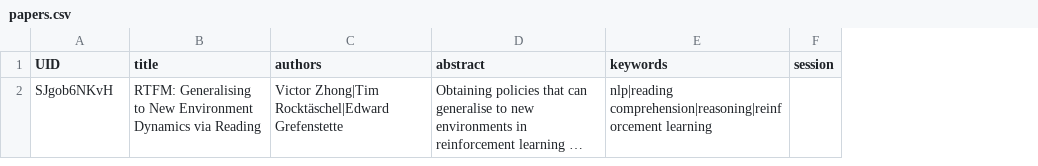
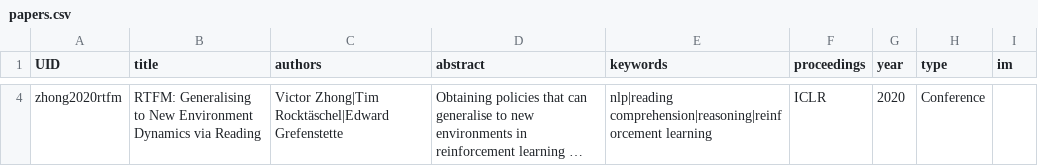
Before and after one commit to ucl-dark/ucl-dark.github.io, a CSV file: sitedata/papers.csv, drawn as a sheet; only a part is shown, gaps mark what is left out; long unchanged cells end in …; removed rows and columns are numbered as before the commit, all else as after; the diff covers the shown part only; the diff names each change by its address in the sheet, - before the commit and + after, or states it on an @@ line.

Commit message:
improved paper visualization

```diff
--- a/sitedata/papers.csv
+++ b/sitedata/papers.csv
-column F (session), empty
+column F (proceedings), row 4: ICLR
+column G (year), row 4: 2020
+column H (type), row 4: Conference
+column I (im), empty
-A4 (UID): SJgob6NKvH
+A4 (UID): zhong2020rtfm
```
Also changed, not shown: 2 added rows and 1 removed row elsewhere in this file, 11 other files.
